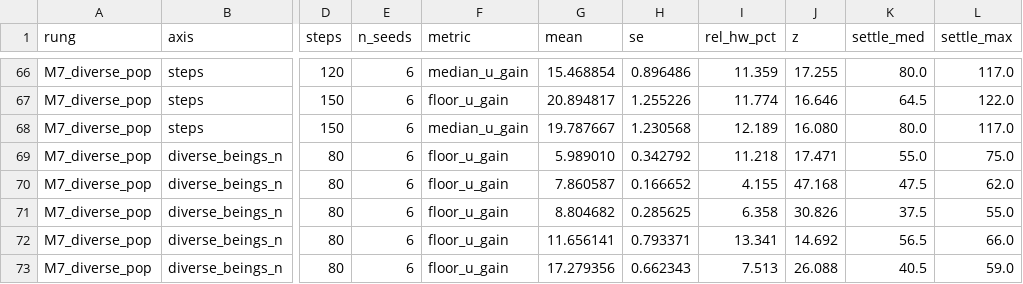
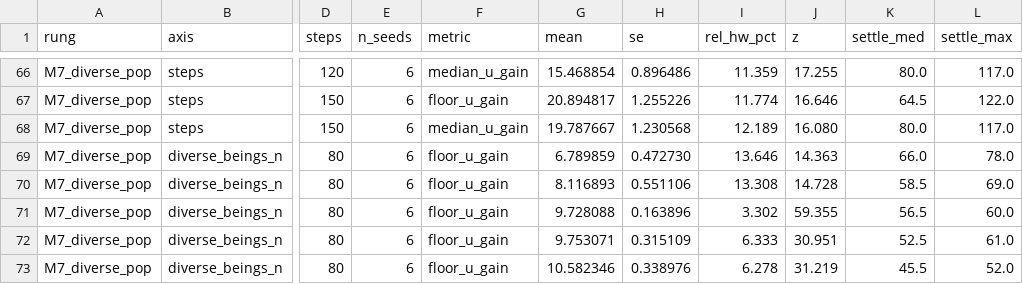
Before and after one commit to nesquarx/Benefuture, a CSV file: sim/battery/results/convergence.csv, drawn as a sheet; only a part is shown, gaps mark what is left out; the diff covers the shown part only; the diff names each change by its address in the sheet, - before the commit and + after, or states it on an @@ line.

Commit message:
chore(battery): record regenerated convergence.md and convergence.csv from 5605704 run

```diff
--- a/sim/battery/results/convergence.csv
+++ b/sim/battery/results/convergence.csv
-G69 (mean): 5.989010
+G69 (mean): 6.789859
-H69 (se): 0.342792
+H69 (se): 0.472730
-I69 (rel_hw_pct): 11.218
+I69 (rel_hw_pct): 13.646
-J69 (z): 17.471
+J69 (z): 14.363
-K69 (settle_med): 55.0
+K69 (settle_med): 66.0
-L69 (settle_max): 75.0
+L69 (settle_max): 78.0
-G70 (mean): 7.860587
+G70 (mean): 8.116893
-H70 (se): 0.166652
+H70 (se): 0.551106
-I70 (rel_hw_pct): 4.155
+I70 (rel_hw_pct): 13.308
-J70 (z): 47.168
+J70 (z): 14.728
-K70 (settle_med): 47.5
+K70 (settle_med): 58.5
-L70 (settle_max): 62.0
+L70 (settle_max): 69.0
-G71 (mean): 8.804682
+G71 (mean): 9.728088
-H71 (se): 0.285625
+H71 (se): 0.163896
-I71 (rel_hw_pct): 6.358
+I71 (rel_hw_pct): 3.302
-J71 (z): 30.826
+J71 (z): 59.355
-K71 (settle_med): 37.5
+K71 (settle_med): 56.5
-L71 (settle_max): 55.0
+L71 (settle_max): 60.0
-G72 (mean): 11.656141
+G72 (mean): 9.753071
-H72 (se): 0.793371
+H72 (se): 0.315109
-I72 (rel_hw_pct): 13.341
+I72 (rel_hw_pct): 6.333
-J72 (z): 14.692
+J72 (z): 30.951
-K72 (settle_med): 56.5
+K72 (settle_med): 52.5
-L72 (settle_max): 66.0
+L72 (settle_max): 61.0
-G73 (mean): 17.279356
+G73 (mean): 10.582346
-H73 (se): 0.662343
+H73 (se): 0.338976
-I73 (rel_hw_pct): 7.513
+I73 (rel_hw_pct): 6.278
-J73 (z): 26.088
+J73 (z): 31.219
-K73 (settle_med): 40.5
+K73 (settle_med): 45.5
-L73 (settle_max): 59.0
+L73 (settle_max): 52.0
```
Also changed, not shown: 30 edited cells elsewhere in this file, 1 other file.
